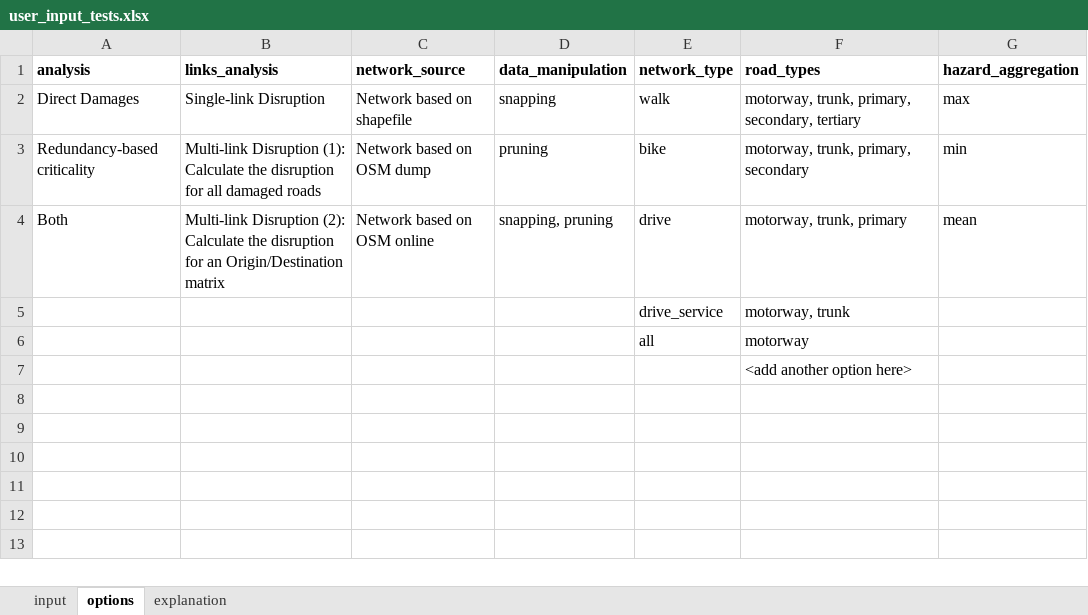
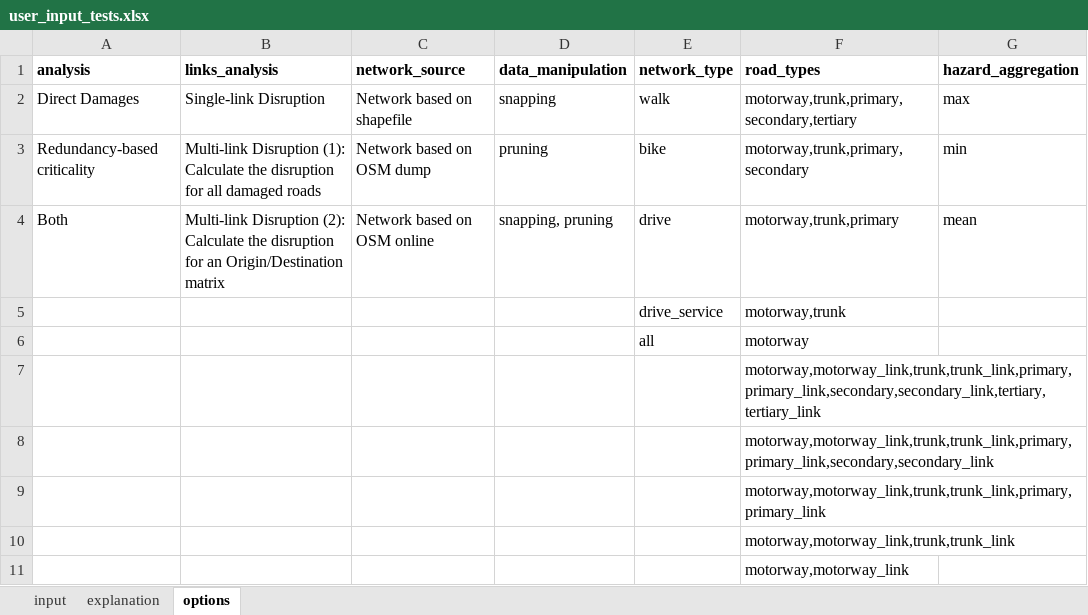
Before and after one commit to Deltares/ra2ce, an Excel workbook: input/user_input_tests.xlsx, sheet options, drawn as a sheet; values as stored, in another font and other column widths than the file's, no borders; the diff names each change by its address in the sheet, - before the commit and + after, or states it on an @@ line.

```diff
--- a/input/user_input_tests.xlsx (sheet options)
+++ b/input/user_input_tests.xlsx (sheet options)
@@ sheet tab order changed: input | explanation | options @@
-F2 (road_types): motorway, trunk, primary, secondary, tertiary
+F2 (road_types): motorway,trunk,primary,secondary,tertiary
-F3 (road_types): motorway, trunk, primary, secondary
+F3 (road_types): motorway,trunk,primary,secondary
-F4 (road_types): motorway, trunk, primary
+F4 (road_types): motorway,trunk,primary
-F5 (road_types): motorway, trunk
+F5 (road_types): motorway,trunk
-F7 (road_types): <add another option here>
+F7 (road_types): motorway,motorway_link,trunk,trunk_link,primary,primary_link,secondary,secondary_link,tertiary,tertiary_link
+row 8:  |  |  |  |  | motorway,motorway_link,trunk,trunk_link,primary,primary_link,secondary,secondary_link
+row 9:  |  |  |  |  | motorway,motorway_link,trunk,trunk_link,primary,primary_link
+row 10:  |  |  |  |  | motorway,motorway_link,trunk,trunk_link
+row 11:  |  |  |  |  | motorway,motorway_link
```
Also changed, not shown: sheet input, 5 other files.
